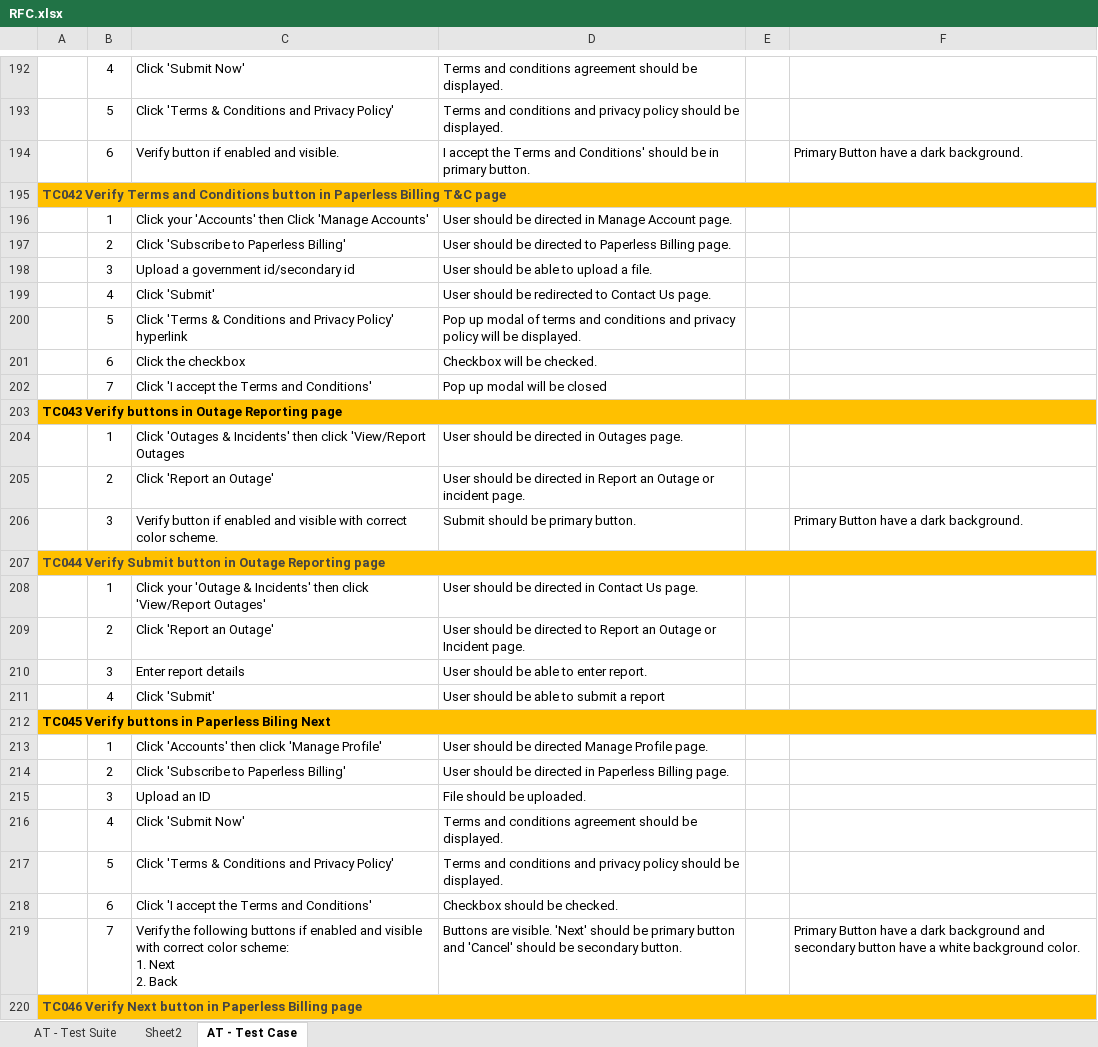
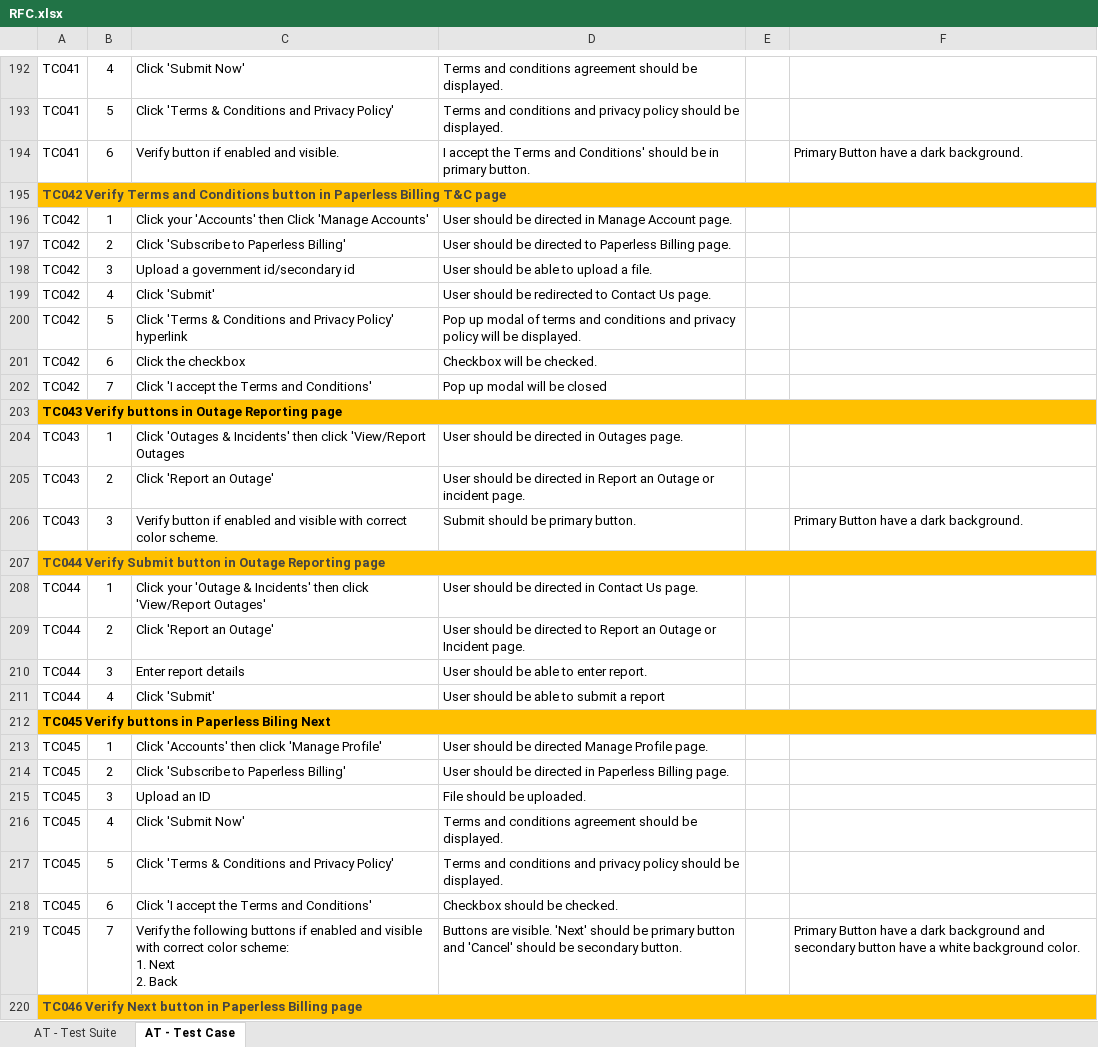
Before and after one commit to lvgalvez/MeralcoOnline, an Excel workbook: Config/RFC.xlsx, sheet AT - Test Case, drawn as a sheet; only a part is shown, gaps mark what is left out; values as stored, in another font and other column widths than the file's, no borders; the diff covers the shown part only; the diff names each change by its address in the sheet, - before the commit and + after, or states it on an @@ line.

```diff
--- a/Config/RFC.xlsx (sheet AT - Test Case)
+++ b/Config/RFC.xlsx (sheet AT - Test Case)
-sheet tab: Sheet2
-A192:A194: (empty)
+A192:A194: TC041
-A196:A202: (empty)
+A196:A202: TC042
-A204:A206: (empty)
+A204:A206: TC043
-A208:A211: (empty)
+A208:A211: TC044
-A213:A219: (empty)
+A213:A219: TC045
```
Also changed, not shown: 36 edited cells elsewhere in this sheet.
